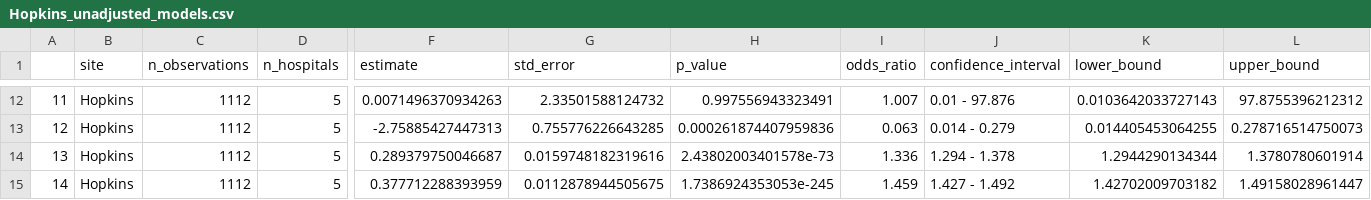
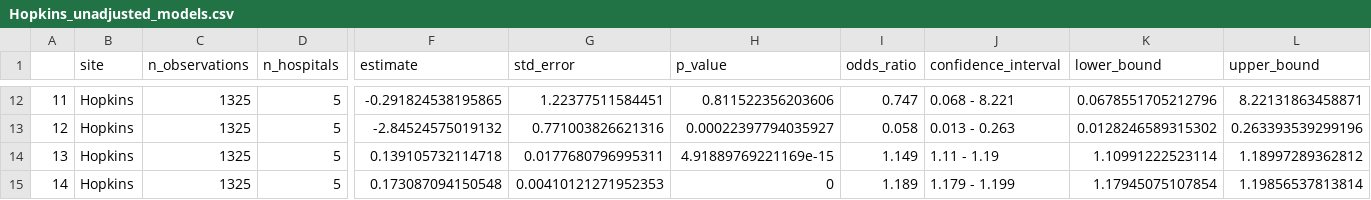
Before and after one commit to Common-Longitudinal-ICU-data-Format/CLIF_Proning_Incidence_Severe_ARF, a CSV file: output/Hopkins_unadjusted_models.csv, drawn as a sheet; only a part is shown, gaps mark what is left out; the diff covers the shown part only; the diff names each change by its address in the sheet, - before the commit and + after, or states it on an @@ line.

```diff
--- a/output/Hopkins_unadjusted_models.csv
+++ b/output/Hopkins_unadjusted_models.csv
-C12:C15 (n_observations): 1112
+C12:C15 (n_observations): 1325
-F12 (estimate): 0.0071496370934263
+F12 (estimate): -0.291824538195865
-G12 (std_error): 2.33501588124732
+G12 (std_error): 1.22377511584451
-H12 (p_value): 0.997556943323491
+H12 (p_value): 0.811522356203606
-I12 (odds_ratio): 1.007
+I12 (odds_ratio): 0.747
-J12 (confidence_interval): 0.01 - 97.876
+J12 (confidence_interval): 0.068 - 8.221
-K12 (lower_bound): 0.0103642033727143
+K12 (lower_bound): 0.0678551705212796
-L12 (upper_bound): 97.8755396212312
+L12 (upper_bound): 8.22131863458871
-F13 (estimate): -2.75885427447313
+F13 (estimate): -2.84524575019132
-G13 (std_error): 0.755776226643285
+G13 (std_error): 0.771003826621316
-H13 (p_value): 0.000261874407959836
+H13 (p_value): 0.00022397794035927
-I13 (odds_ratio): 0.063
+I13 (odds_ratio): 0.058
-J13 (confidence_interval): 0.014 - 0.279
+J13 (confidence_interval): 0.013 - 0.263
-K13 (lower_bound): 0.014405453064255
+K13 (lower_bound): 0.0128246589315302
-L13 (upper_bound): 0.278716514750073
+L13 (upper_bound): 0.263393539299196
-F14 (estimate): 0.289379750046687
+F14 (estimate): 0.139105732114718
-G14 (std_error): 0.0159748182319616
+G14 (std_error): 0.0177680796995311
-H14 (p_value): 2.43802003401578e-73
+H14 (p_value): 4.91889769221169e-15
-I14 (odds_ratio): 1.336
+I14 (odds_ratio): 1.149
-J14 (confidence_interval): 1.294 - 1.378
+J14 (confidence_interval): 1.11 - 1.19
-K14 (lower_bound): 1.2944290134344
+K14 (lower_bound): 1.10991222523114
-L14 (upper_bound): 1.3780780601914
+L14 (upper_bound): 1.18997289362812
-F15 (estimate): 0.377712288393959
+F15 (estimate): 0.173087094150548
-G15 (std_error): 0.0112878944505675
+G15 (std_error): 0.00410121271952353
-H15 (p_value): 1.7386924353053e-245
+H15 (p_value): 0
-I15 (odds_ratio): 1.459
+I15 (odds_ratio): 1.189
-J15 (confidence_interval): 1.427 - 1.492
+J15 (confidence_interval): 1.179 - 1.199
-K15 (lower_bound): 1.42702009703182
+K15 (lower_bound): 1.17945075107854
-L15 (upper_bound): 1.49158028961447
+L15 (upper_bound): 1.19856537813814
```
Also changed, not shown: 103 edited cells elsewhere in this file, output/Hopkins_adjusted_models.csv, output/Hopkins_prone_per_month.csv, 12 other files.
